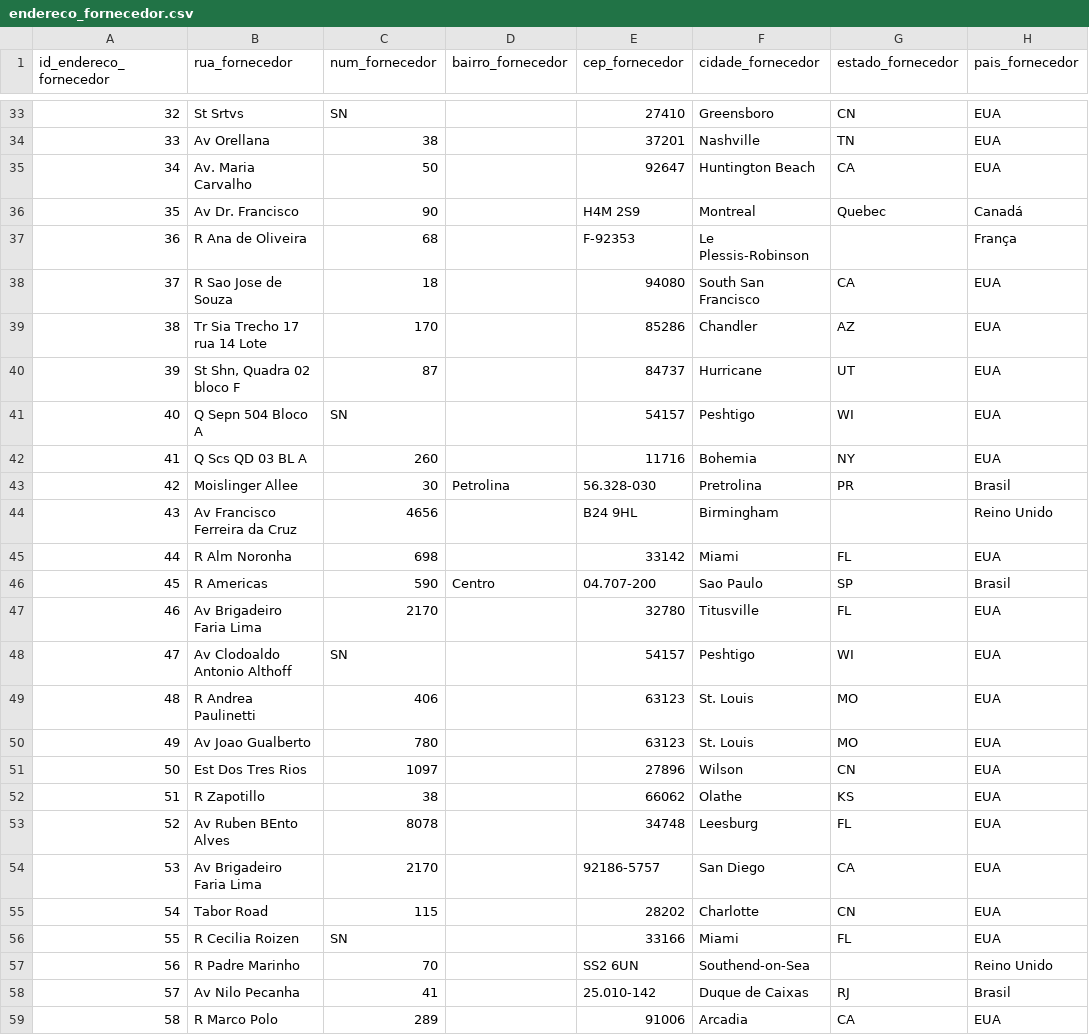
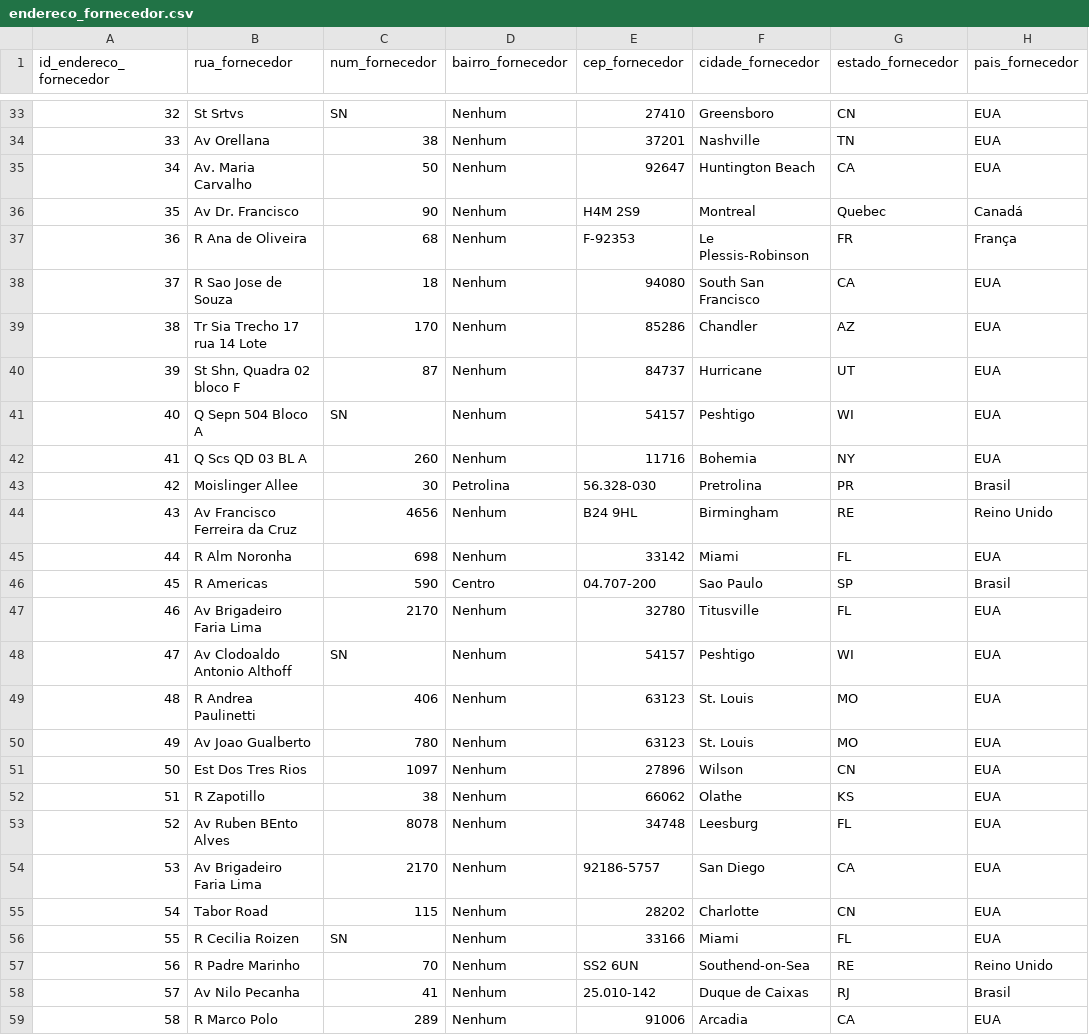
Before and after one commit to erica-francine/projeto_embraer_tech, a CSV file: endereco_fornecedor.csv, drawn as a sheet; only a part is shown, gaps mark what is left out; the diff covers the shown part only; the diff names each change by its address in the sheet, - before the commit and + after, or states it on an @@ line.

```diff
--- a/endereco_fornecedor.csv
+++ b/endereco_fornecedor.csv
-D33:D42 (bairro_fornecedor): (empty)
+D33:D42 (bairro_fornecedor): Nenhum
-G37 (estado_fornecedor): (empty)
+G37 (estado_fornecedor): FR
-D44:D45 (bairro_fornecedor): (empty)
+D44:D45 (bairro_fornecedor): Nenhum
-G44 (estado_fornecedor): (empty)
+G44 (estado_fornecedor): RE
-D47:D59 (bairro_fornecedor): (empty)
+D47:D59 (bairro_fornecedor): Nenhum
-G57 (estado_fornecedor): (empty)
+G57 (estado_fornecedor): RE
```
Also changed, not shown: 54 edited cells elsewhere in this file, materia_prima.csv, 5 other files.
